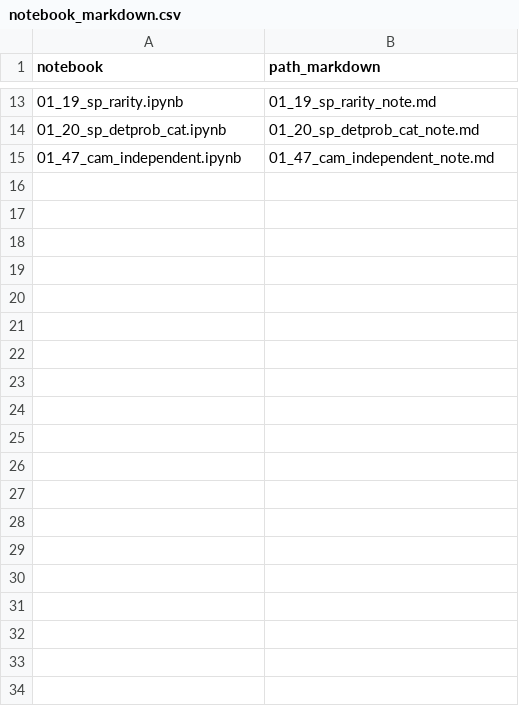
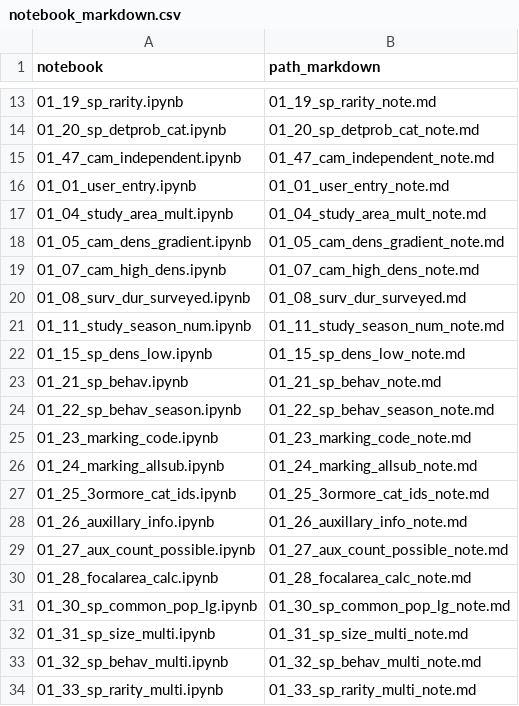
Before and after one commit to AB-RCSC/rc-decision-support-tool, a CSV file: data_files/csv/notebook_markdown.csv, drawn as a sheet; only a part is shown, gaps mark what is left out; the diff covers the shown part only; the diff names each change by its address in the sheet, - before the commit and + after, or states it on an @@ line.

```diff
--- a/data_files/csv/notebook_markdown.csv
+++ b/data_files/csv/notebook_markdown.csv
+row 16: 01_01_user_entry.ipynb | 01_01_user_entry_note.md
+row 17: 01_04_study_area_mult.ipynb | 01_04_study_area_mult_note.md
+row 18: 01_05_cam_dens_gradient.ipynb | 01_05_cam_dens_gradient_note.md
+row 19: 01_07_cam_high_dens.ipynb | 01_07_cam_high_dens_note.md
+row 20: 01_08_surv_dur_surveyed.ipynb | 01_08_surv_dur_surveyed.md
+row 21: 01_11_study_season_num.ipynb | 01_11_study_season_num_note.md
+row 22: 01_15_sp_dens_low.ipynb | 01_15_sp_dens_low_note.md
+row 23: 01_21_sp_behav.ipynb | 01_21_sp_behav_note.md
+row 24: 01_22_sp_behav_season.ipynb | 01_22_sp_behav_season_note.md
+row 25: 01_23_marking_code.ipynb | 01_23_marking_code_note.md
+row 26: 01_24_marking_allsub.ipynb | 01_24_marking_allsub_note.md
+row 27: 01_25_3ormore_cat_ids.ipynb | 01_25_3ormore_cat_ids_note.md
+row 28: 01_26_auxillary_info.ipynb | 01_26_auxillary_info_note.md
+row 29: 01_27_aux_count_possible.ipynb | 01_27_aux_count_possible_note.md
+row 30: 01_28_focalarea_calc.ipynb | 01_28_focalarea_calc_note.md
+row 31: 01_30_sp_common_pop_lg.ipynb | 01_30_sp_common_pop_lg_note.md
+row 32: 01_31_sp_size_multi.ipynb | 01_31_sp_size_multi_note.md
+row 33: 01_32_sp_behav_multi.ipynb | 01_32_sp_behav_multi_note.md
+row 34: 01_33_sp_rarity_multi.ipynb | 01_33_sp_rarity_multi_note.md
```
Also changed, not shown: 16 added rows elsewhere in this file, data_files/csv/question_data.csv, 8 other files.
